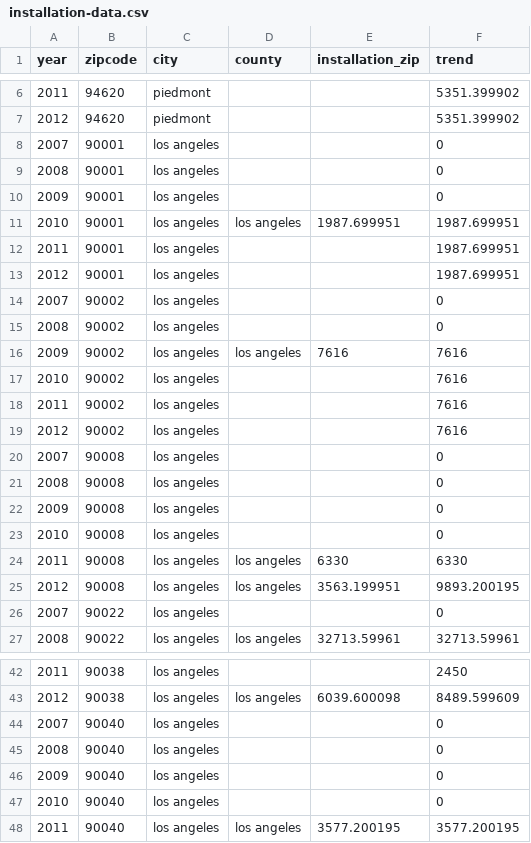
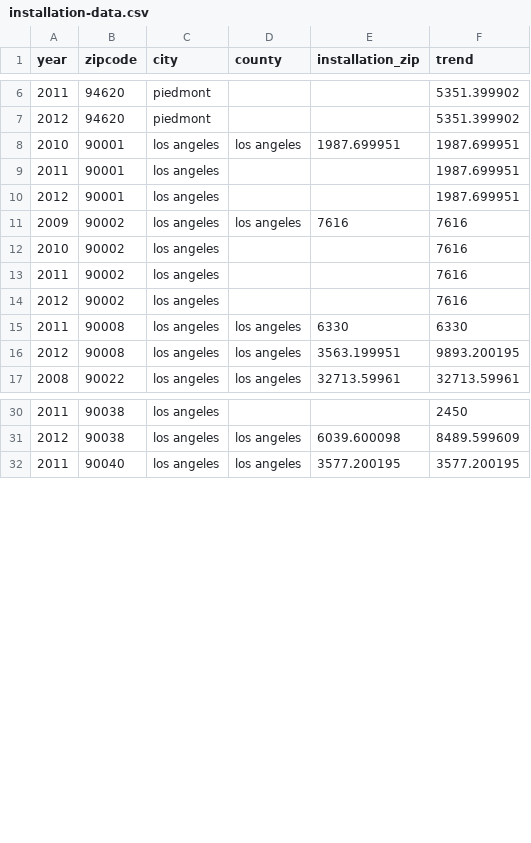
Before and after one commit to micheleorsi/datavisualization, a CSV file: installation-watt/assets/installation-data.csv, drawn as a sheet; only a part is shown, gaps mark what is left out; the diff covers the shown part only.

Commit message:
generated the installation trends for 2007, 2008, 2009, 2010, 2011 and 2012

```diff
--- a/installation-watt/assets/installation-data.csv
+++ b/installation-watt/assets/installation-data.csv
@@ -7,5 +7,2 @@ year,zipcode,city,county,installation_zip,trend
 2012,94620,piedmont,,,5351.399902
-2007,90001,los angeles,,,0
-2008,90001,los angeles,,,0
-2009,90001,los angeles,,,0
 2010,90001,los angeles,los angeles,1987.699951,1987.699951
@@ -13,4 +10,2 @@ year,zipcode,city,county,installation_zip,trend
 2012,90001,los angeles,,,1987.699951
-2007,90002,los angeles,,,0
-2008,90002,los angeles,,,0
 2009,90002,los angeles,los angeles,7616,7616
@@ -19,9 +14,4 @@ year,zipcode,city,county,installation_zip,trend
 2012,90002,los angeles,,,7616
-2007,90008,los angeles,,,0
-2008,90008,los angeles,,,0
-2009,90008,los angeles,,,0
-2010,90008,los angeles,,,0
 2011,90008,los angeles,los angeles,6330,6330
 2012,90008,los angeles,los angeles,3563.199951,9893.200195
-2007,90022,los angeles,,,0
 2008,90022,los angeles,los angeles,32713.59961,32713.59961
@@ -43,6 +31,2 @@ year,zipcode,city,county,installation_zip,trend
 2012,90038,los angeles,los angeles,6039.600098,8489.599609
-2007,90040,los angeles,,,0
-2008,90040,los angeles,,,0
-2009,90040,los angeles,,,0
-2010,90040,los angeles,,,0
 2011,90040,los angeles,los angeles,3577.200195,3577.200195
```
Also changed, not shown: 5 removed rows elsewhere in this file, 2 other files.
